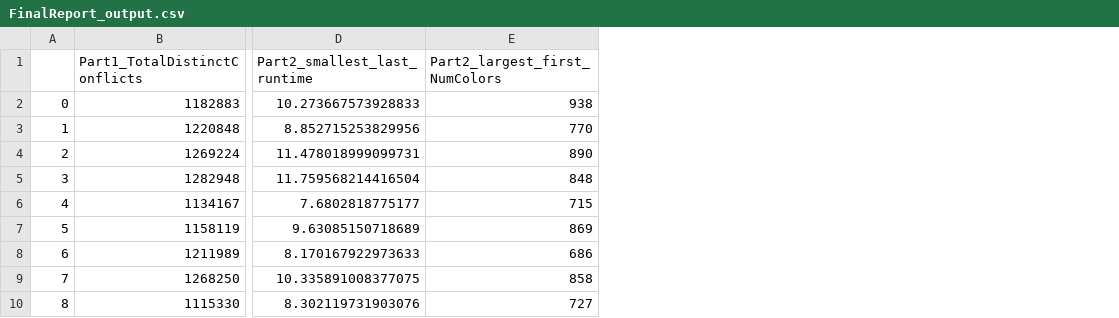
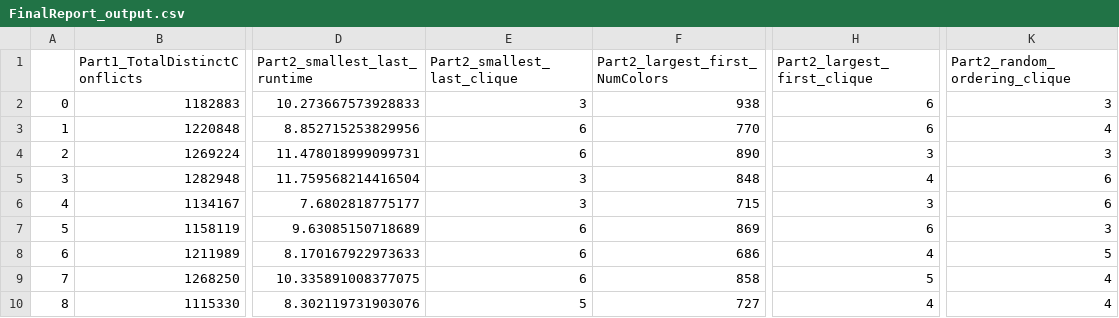
Before and after one commit to rsrinivas-repo/GraphTheory_GreedyColoring, a CSV file: FinalReport_output.csv, drawn as a sheet; only a part is shown, gaps mark what is left out; the diff names each change by its address in the sheet, - before the commit and + after, or states it on an @@ line.

Commit message:
Add files via upload

```diff
--- a/FinalReport_output.csv
+++ b/FinalReport_output.csv
+column E (Part2_smallest_last_clique), rows 2-10: 3 | 6 | 6 | 3 | 3 | 6 | 6 | 6 | 5
+column H (Part2_largest_first_clique), rows 2-10: 6 | 6 | 3 | 4 | 3 | 6 | 4 | 5 | 4
+column K (Part2_random_ordering_clique), rows 2-10: 3 | 4 | 3 | 6 | 6 | 3 | 5 | 4 | 4
```
